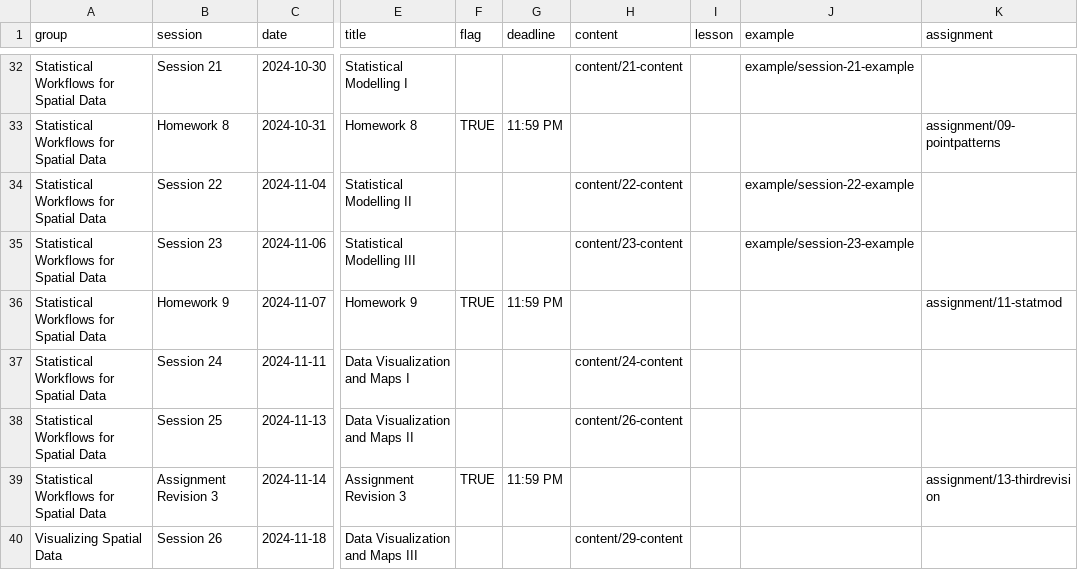
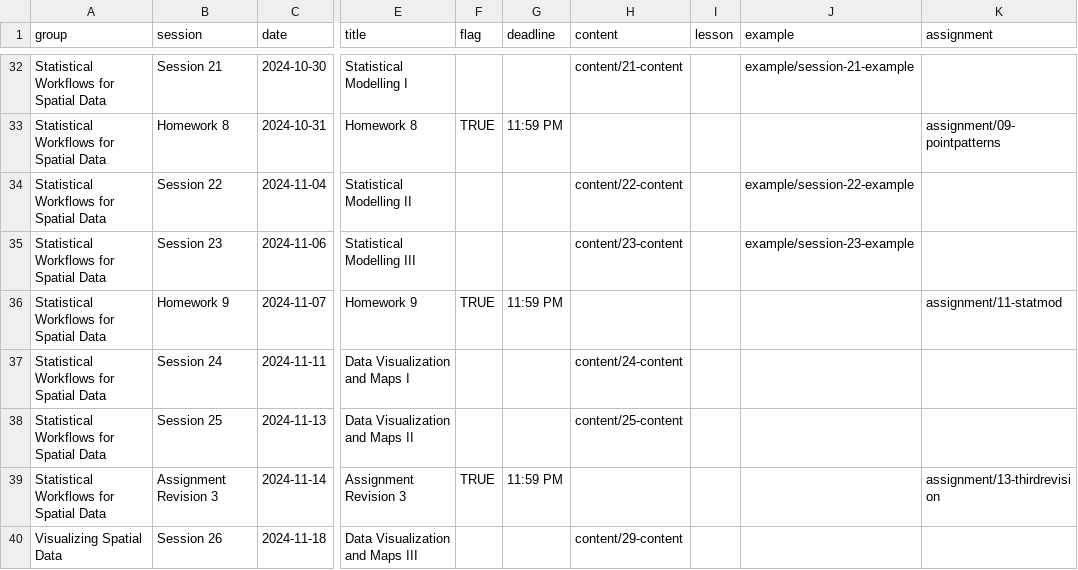
Before and after one commit to CarolynKoehn/isdrfall2024, a CSV file: data/schedule.csv, drawn as a sheet; only a part is shown, gaps mark what is left out; the diff names each change by its address in the sheet, - before the commit and + after, or states it on an @@ line.

Commit message:
schedule update real

```diff
--- a/data/schedule.csv
+++ b/data/schedule.csv
-H38 (content): content/26-content
+H38 (content): content/25-content
```
Also changed, not shown: 3 other files.
